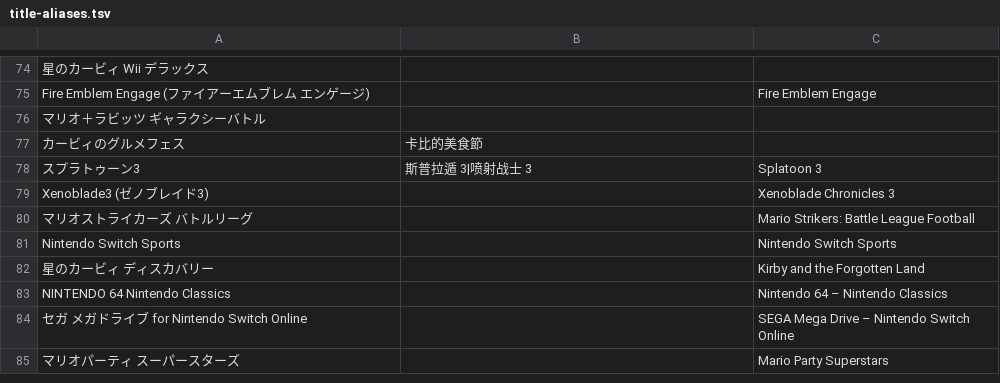
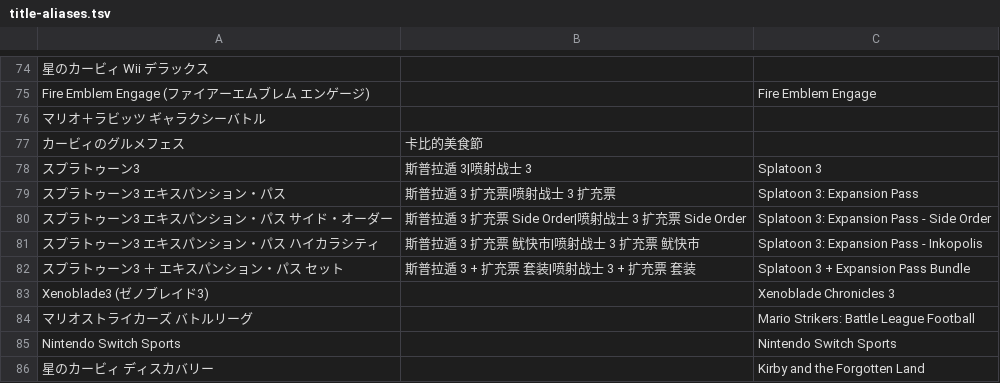
Before and after one commit to inoxixi7/nintendo-eshop-tracker, a TSV file: packages/eshop/title-aliases.tsv, drawn as a sheet; only a part is shown, gaps mark what is left out; the shorter side is filled out with more unchanged rows.

```diff
--- a/packages/eshop/title-aliases.tsv
+++ b/packages/eshop/title-aliases.tsv
@@ -78,2 +78,6 @@ Fire Emblem Engage (ファイアーエムブレム エンゲージ)		Fire Emblem
 スプラトゥーン3	斯普拉遁 3|喷射战士 3	Splatoon 3
+スプラトゥーン3 エキスパンション・パス	斯普拉遁 3 扩充票|喷射战士 3 扩充票	Splatoon 3: Expansion Pass
+スプラトゥーン3 エキスパンション・パス　サイド・オーダー	斯普拉遁 3 扩充票 Side Order|喷射战士 3 扩充票 Side Order	Splatoon 3: Expansion Pass - Side Order
+スプラトゥーン3 エキスパンション・パス　ハイカラシティ	斯普拉遁 3 扩充票 鱿快市|喷射战士 3 扩充票 鱿快市	Splatoon 3: Expansion Pass - Inkopolis
+スプラトゥーン3 ＋ エキスパンション・パス セット	斯普拉遁 3 + 扩充票 套装|喷射战士 3 + 扩充票 套装	Splatoon 3 + Expansion Pass Bundle
 Xenoblade3 (ゼノブレイド3)		Xenoblade Chronicles 3
```
